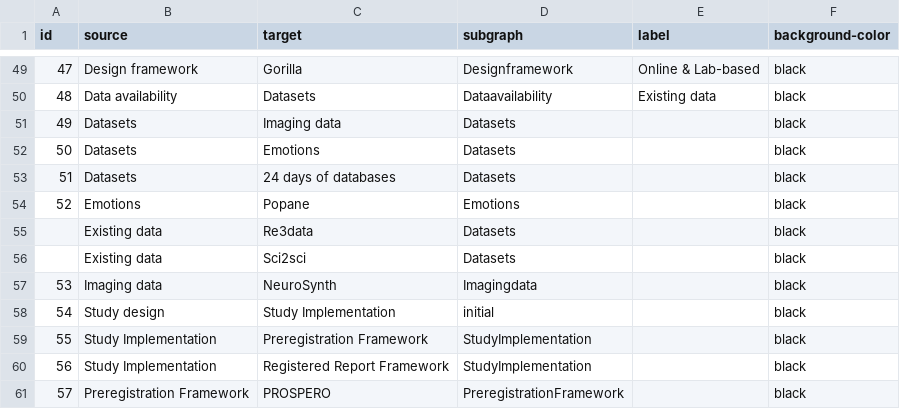
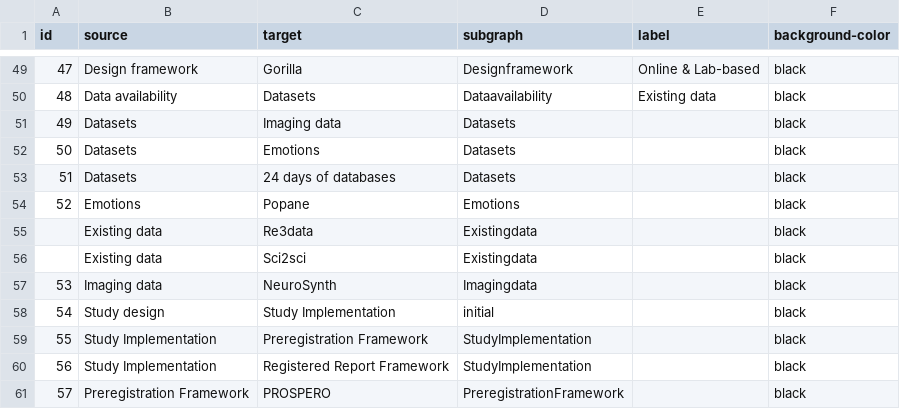
Before and after one commit to IGOR-bioDGPs/ARIADNE, a CSV file: testbook/data/data_ariadne_edges.csv, drawn as a sheet; only a part is shown, gaps mark what is left out.

Commit message:
Update data_ariadne_edges.csv

```diff
--- a/testbook/data/data_ariadne_edges.csv
+++ b/testbook/data/data_ariadne_edges.csv
@@ -54,4 +54,4 @@ id;source;target;subgraph;label;background-color
 52;Emotions;Popane;Emotions;;black
-;Existing data;Re3data;Datasets;;black
-;Existing data;Sci2sci;Datasets;;black
+;Existing data;Re3data;Existingdata;;black
+;Existing data;Sci2sci;Existingdata;;black
 53;Imaging data;NeuroSynth;Imagingdata;;black
```
